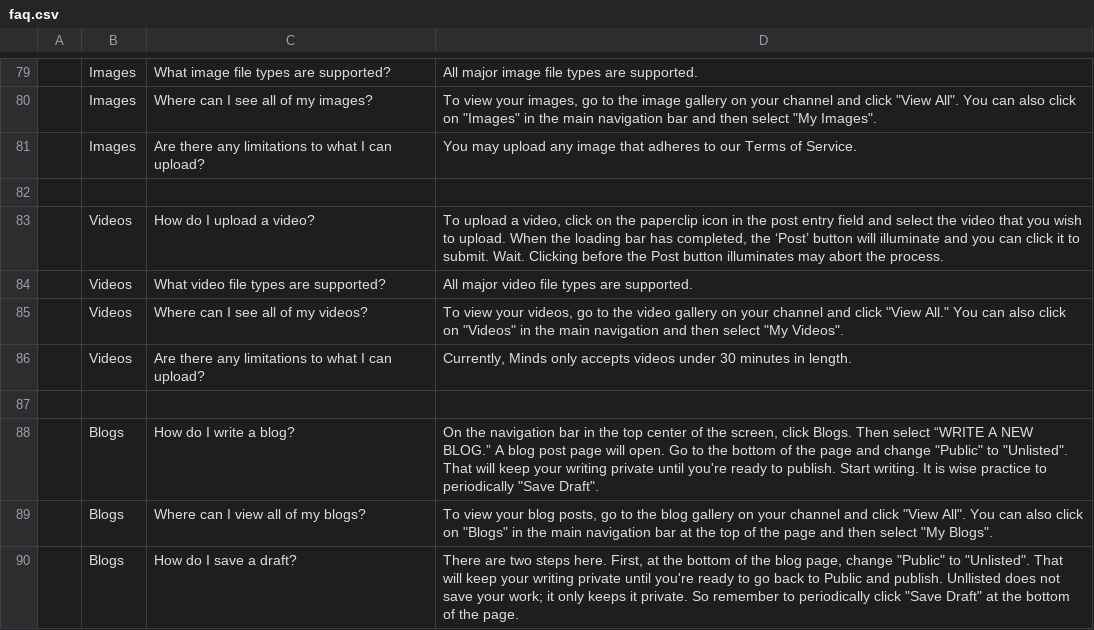
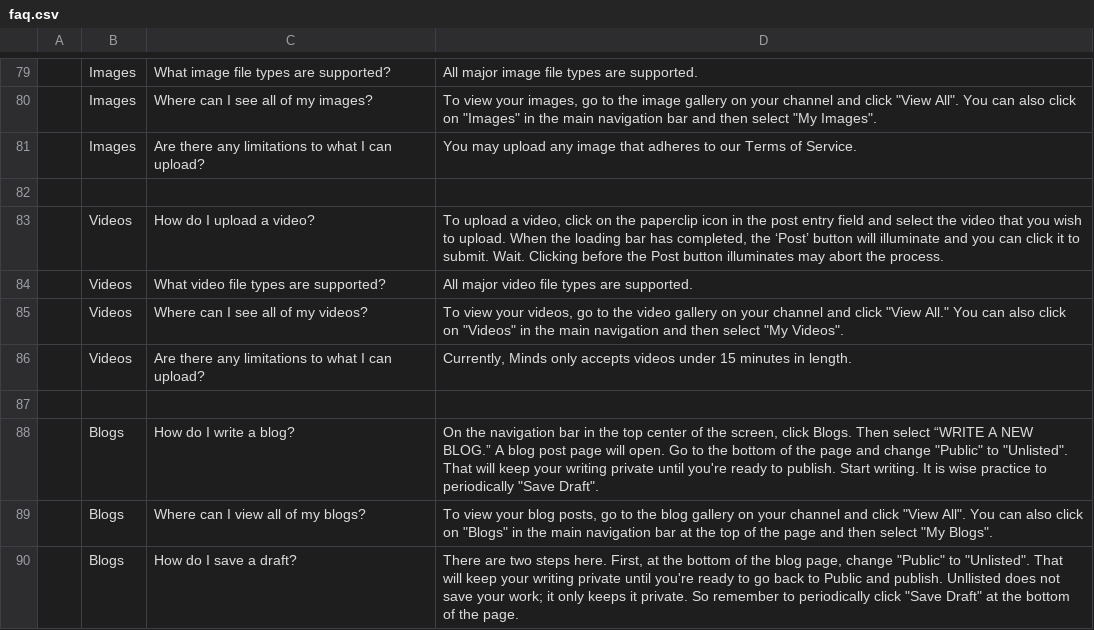
Before and after one commit to Minds/engine, a CSV file: Core/Faq/faq.csv, drawn as a sheet; only a part is shown, gaps mark what is left out.

Commit message:
(bug) FAQ UPDATE (#480)

```diff
--- a/Core/Faq/faq.csv
+++ b/Core/Faq/faq.csv
@@ -85,3 +85,3 @@
 ,Videos,Where can I see all of my videos?,"To view your videos, go to the video gallery on your channel and click ""View All."" You can also click on ""Videos"" in the main navigation and then select ""My Videos""."
-,Videos,Are there any limitations to what I can upload?,"Currently, Minds only accepts videos under 30 minutes in length."
+,Videos,Are there any limitations to what I can upload?,"Currently, Minds only accepts videos under 15 minutes in length."
 ,,,
```
